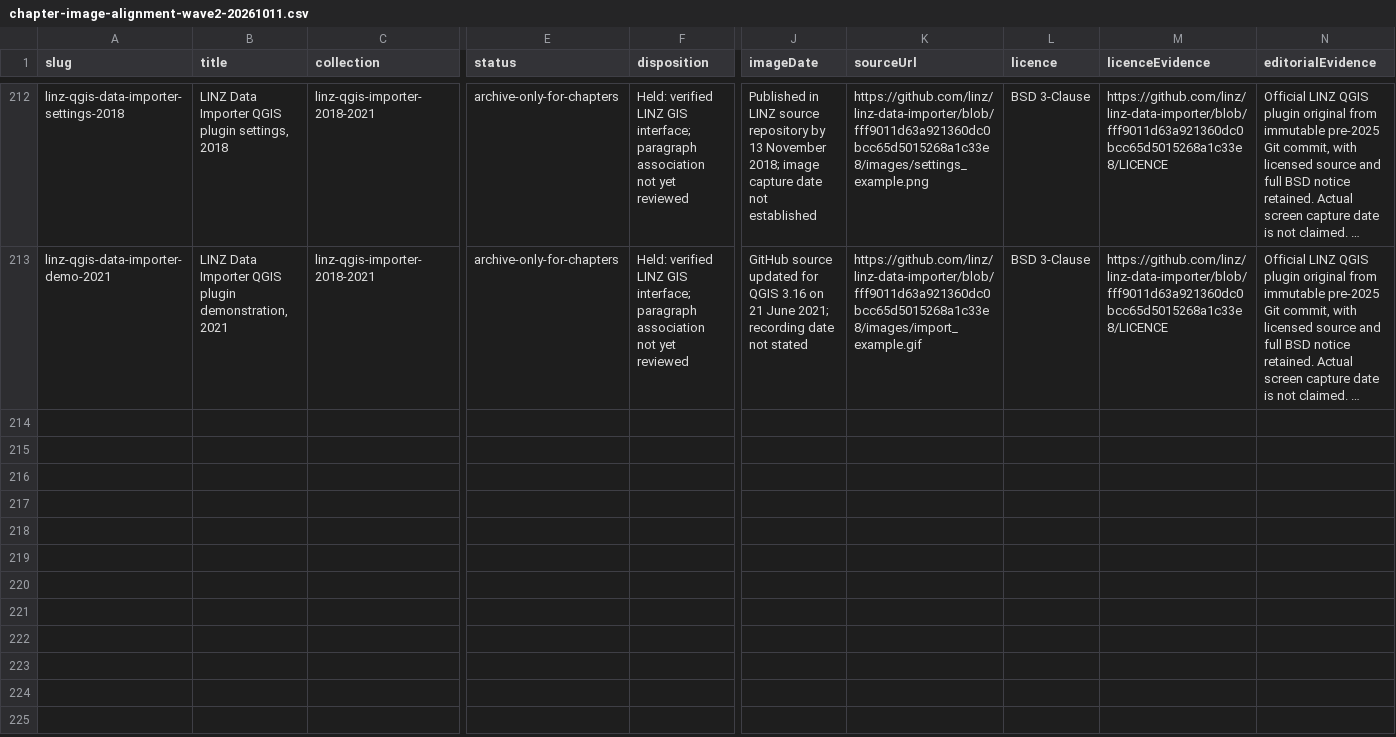
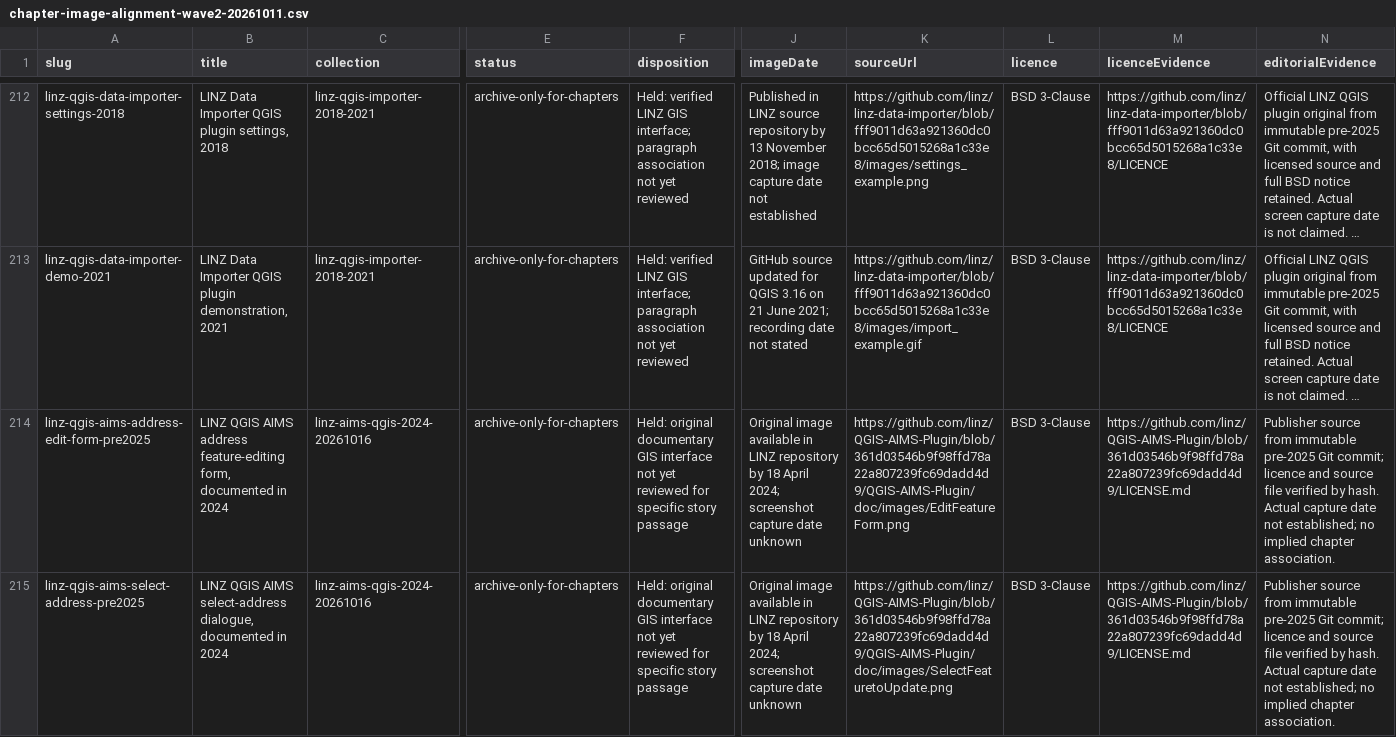
Before and after one commit to pm4gis/gishistory26, a CSV file: docs/media/chapter-image-alignment-wave2-20261011.csv, drawn as a sheet; only a part is shown, gaps mark what is left out; long unchanged cells end in …; rows hold the shown columns only; the diff covers the shown part only; the diff names each change by its address in the sheet, - before the commit and + after, or states it on an @@ line.

```diff
--- a/docs/media/chapter-image-alignment-wave2-20261011.csv
+++ b/docs/media/chapter-image-alignment-wave2-20261011.csv
+row 214: linz-qgis-aims-address-edit-form-pre2025 | LINZ QGIS AIMS address feature-editing form, documented in 2024 | linz-aims-qgis-2024-20261016 | archive-only-for-chapters | Held: original documentary GIS interface not yet reviewed for specific story passage | Original image available in LINZ repository by 18 April 2024; screenshot capture date unknown | https://github.com/linz/QGIS-AIMS-Plugin/blob/361d03546b9f98ffd78a22a807239fc69dadd4d9/QGIS-AIMS-Plugin/doc/images/EditFeatureForm.png | BSD 3-Clause | https://github.com/linz/QGIS-AIMS-Plugin/blob/361d03546b9f98ffd78a22a807239fc69dadd4d9/LICENSE.md | Publisher source from immutable pre-2025 Git commit; licence and source file verified by hash. Actual capture date not established; no implied chapter association.
+row 215: linz-qgis-aims-select-address-pre2025 | LINZ QGIS AIMS select-address dialogue, documented in 2024 | linz-aims-qgis-2024-20261016 | archive-only-for-chapters | Held: original documentary GIS interface not yet reviewed for specific story passage | Original image available in LINZ repository by 18 April 2024; screenshot capture date unknown | https://github.com/linz/QGIS-AIMS-Plugin/blob/361d03546b9f98ffd78a22a807239fc69dadd4d9/QGIS-AIMS-Plugin/doc/images/SelectFeaturetoUpdate.png | BSD 3-Clause | https://github.com/linz/QGIS-AIMS-Plugin/blob/361d03546b9f98ffd78a22a807239fc69dadd4d9/LICENSE.md | Publisher source from immutable pre-2025 Git commit; licence and source file verified by hash. Actual capture date not established; no implied chapter association.
```
Also changed, not shown: 1 added row elsewhere in this file, 13 other files.
